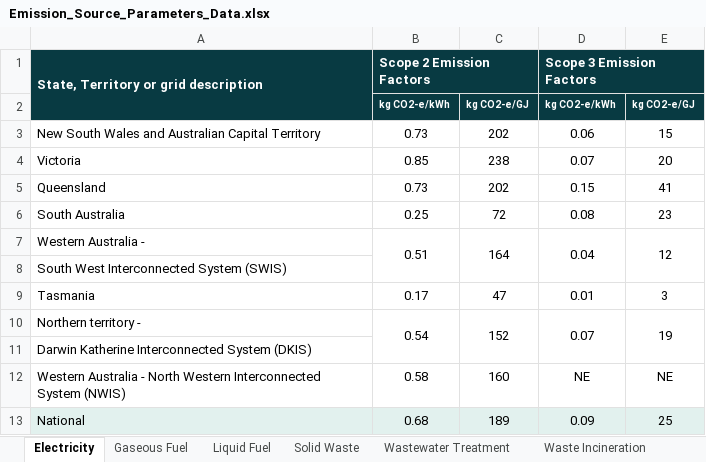
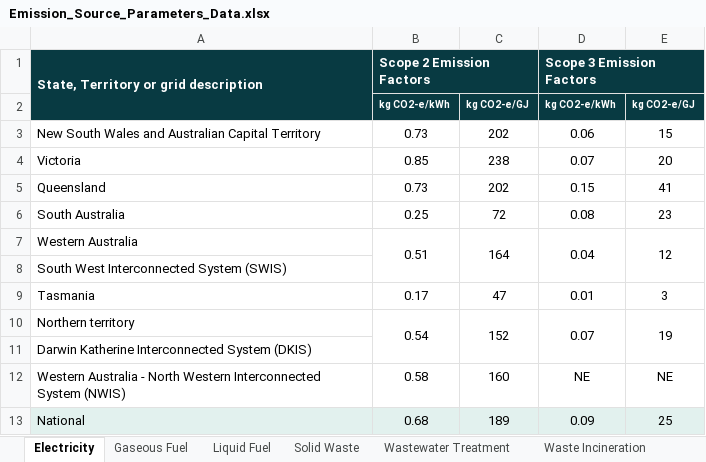
Before and after one commit to RickWangPerth/Infosys-EcoTrak-Project, an Excel workbook: ecotrack-backend/Documentation/Emission_Source_Parameters_Data.xlsx, sheet Electricity, drawn as a sheet; values as stored, in another font and other column widths than the file's, no borders; the diff names each change by its address in the sheet, - before the commit and + after, or states it on an @@ line.

```diff
--- a/ecotrack-backend/Documentation/Emission_Source_Parameters_Data.xlsx (sheet Electricity)
+++ b/ecotrack-backend/Documentation/Emission_Source_Parameters_Data.xlsx (sheet Electricity)
-A7: Western Australia -
+A7: Western Australia
-A10: Northern territory -
+A10: Northern territory
```
Also changed, not shown: 12 other files.
